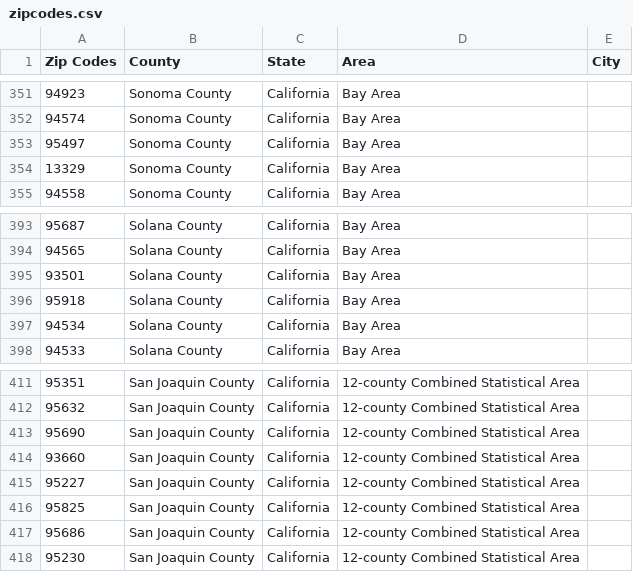
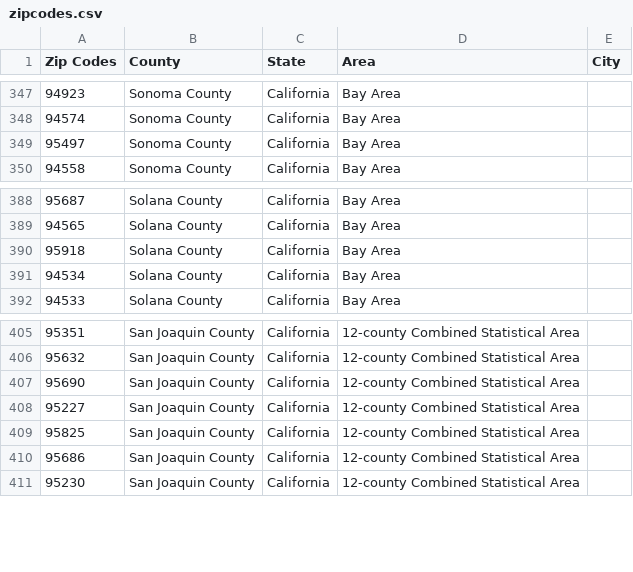
Before and after one commit to mboles01/Realestate, a CSV file: zipcodes.csv, drawn as a sheet; only a part is shown, gaps mark what is left out; the diff covers the shown part only; the diff names each change by its address in the sheet, - before the commit and + after, or states it on an @@ line.

```diff
--- a/zipcodes.csv
+++ b/zipcodes.csv
-row 354: 13329 | Sonoma County | California | Bay Area
-row 395: 93501 | Solana County | California | Bay Area
-row 414: 93660 | San Joaquin County | California | 12-county Combined Statistical Area
```
Also changed, not shown: 6 removed rows elsewhere in this file, 2 other files.
